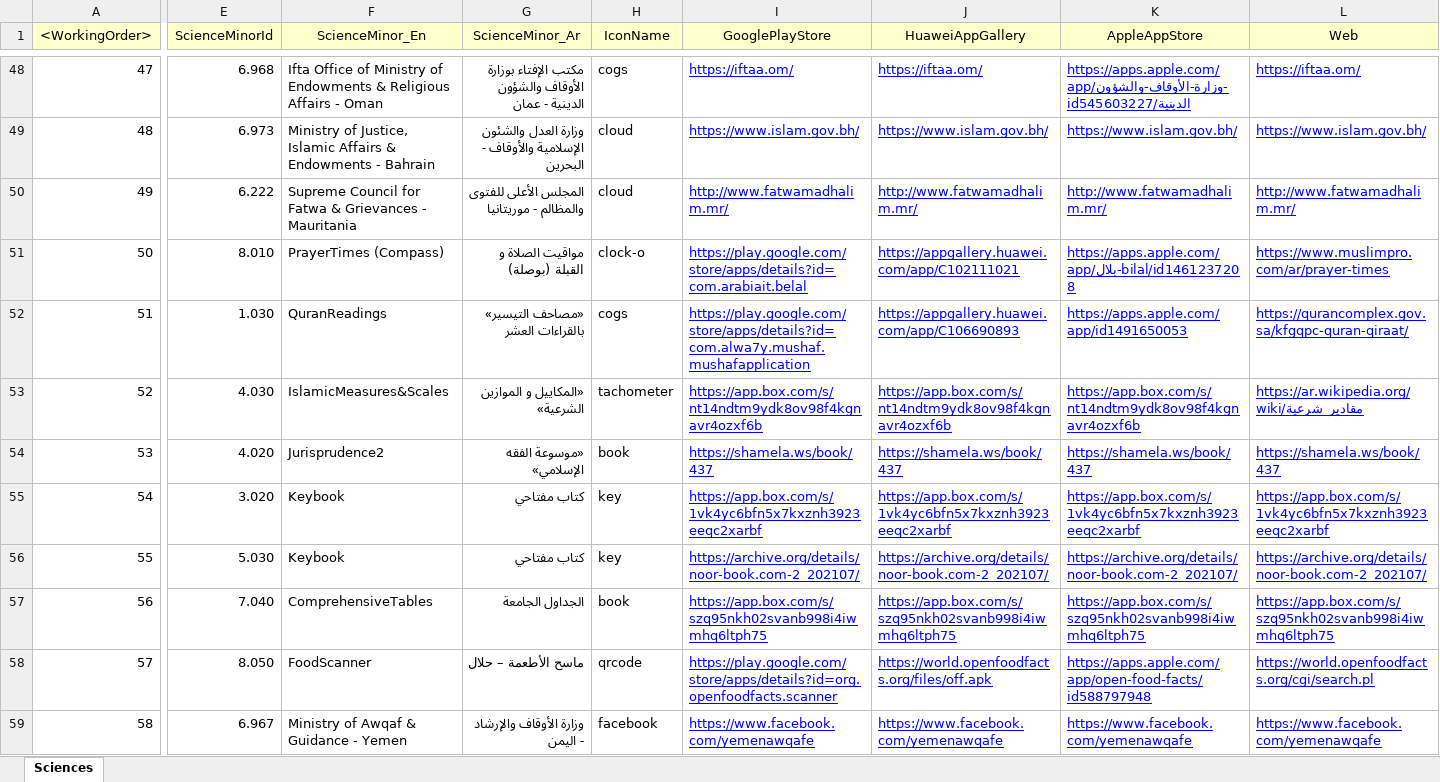
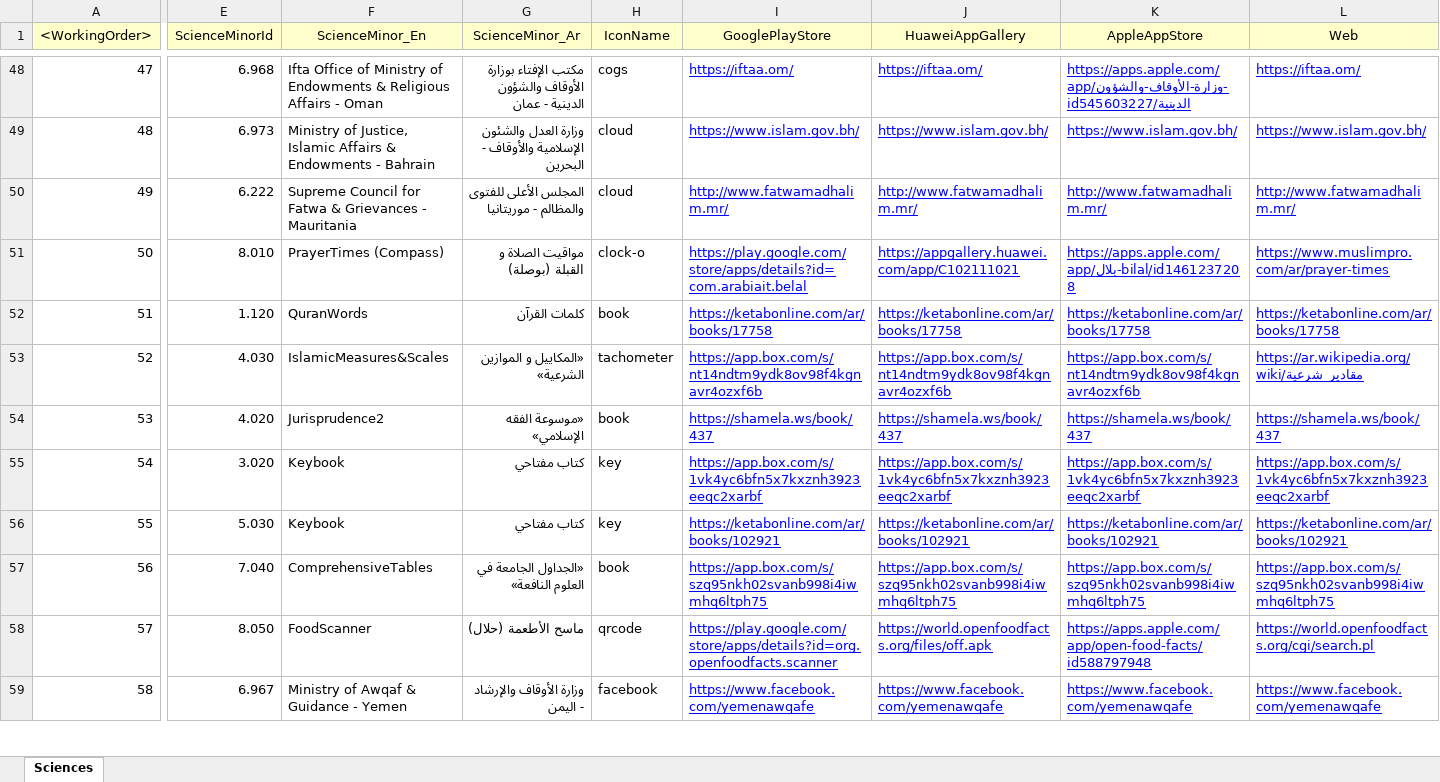
Before and after one commit to seifadin/i360, an Excel workbook: i360db/0.8.3/i360db.xlsx, sheet Sciences, drawn as a sheet; only a part is shown, gaps mark what is left out; values as stored, in another font and other column widths than the file's, no borders; the diff covers the shown part only; the diff names each change by its address in the sheet, - before the commit and + after, or states it on an @@ line.

Commit message:
Add files via upload

```diff
--- a/i360db/0.8.3/i360db.xlsx (sheet Sciences)
+++ b/i360db/0.8.3/i360db.xlsx (sheet Sciences)
-E52 (ScienceMinorId): 1.030
+E52 (ScienceMinorId): 1.120
-F52 (ScienceMinor_En): QuranReadings
+F52 (ScienceMinor_En): QuranWords
-G52 (ScienceMinor_Ar): «مصاحف التيسير» بالقراءات العشر
+G52 (ScienceMinor_Ar): كلمات القرآن
-H52 (IconName): cogs
+H52 (IconName): book
-I52 (GooglePlayStore): https://play.google.com/store/apps/details?id=com.alwa7y.mushaf.mushafapplication
+I52 (GooglePlayStore): https://ketabonline.com/ar/books/17758
-J52 (HuaweiAppGallery): https://appgallery.huawei.com/app/C106690893
+J52 (HuaweiAppGallery): https://ketabonline.com/ar/books/17758
-K52 (AppleAppStore): https://apps.apple.com/app/id1491650053
+K52 (AppleAppStore): https://ketabonline.com/ar/books/17758
-L52 (Web): https://qurancomplex.gov.sa/kfgqpc-quran-qiraat/
+L52 (Web): https://ketabonline.com/ar/books/17758
-I56 (GooglePlayStore): https://archive.org/details/noor-book.com-2_202107/
+I56 (GooglePlayStore): https://ketabonline.com/ar/books/102921
-J56 (HuaweiAppGallery): https://archive.org/details/noor-book.com-2_202107/
+J56 (HuaweiAppGallery): https://ketabonline.com/ar/books/102921
-K56 (AppleAppStore): https://archive.org/details/noor-book.com-2_202107/
+K56 (AppleAppStore): https://ketabonline.com/ar/books/102921
-L56 (Web): https://archive.org/details/noor-book.com-2_202107/
+L56 (Web): https://ketabonline.com/ar/books/102921
-G57 (ScienceMinor_Ar): الجداول الجامعة
+G57 (ScienceMinor_Ar): «الجداول الجامعة في العلوم النافعة»
-G58 (ScienceMinor_Ar): ماسح الأطعمة – حلال
+G58 (ScienceMinor_Ar): ماسح الأطعمة (حلال)
```
Also changed, not shown: 2 added rows, 39 edited cells and row numbers in column A elsewhere in this sheet.
